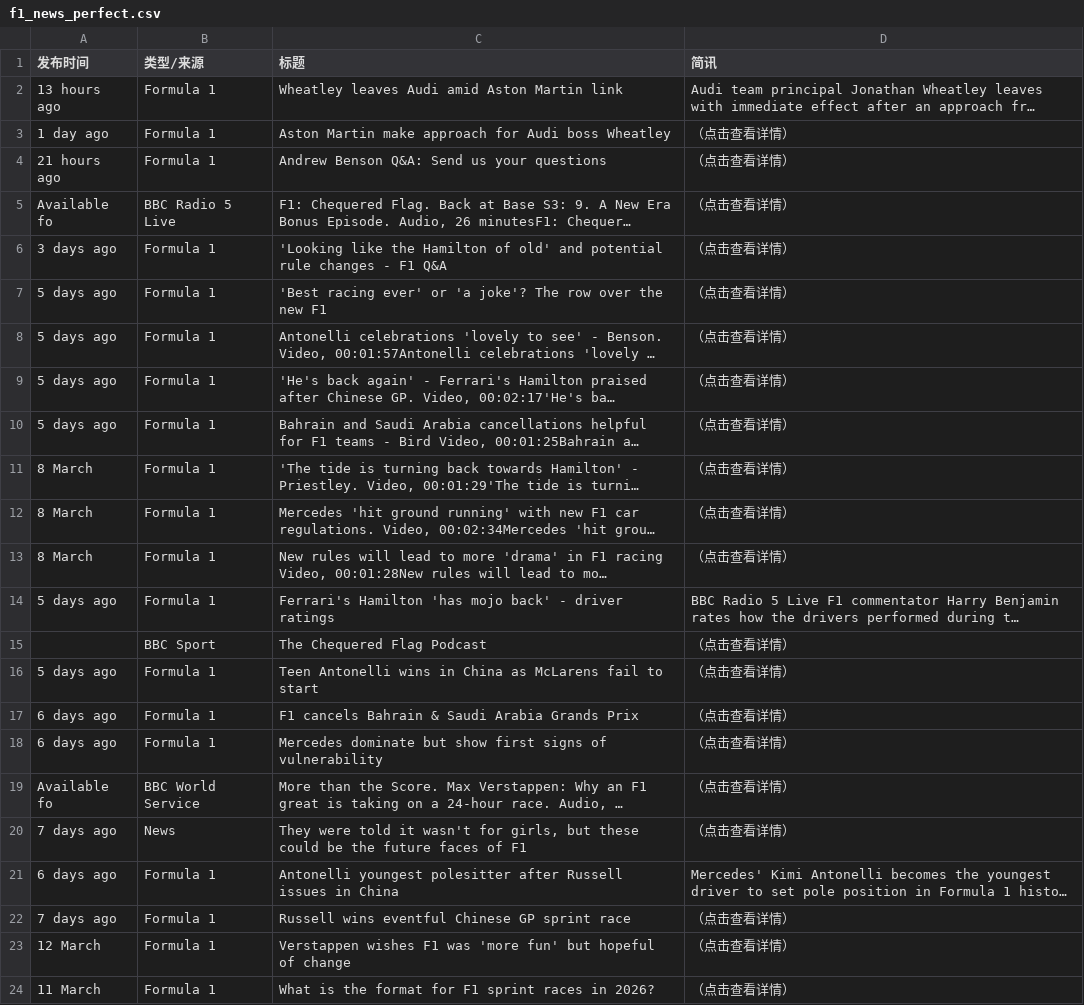
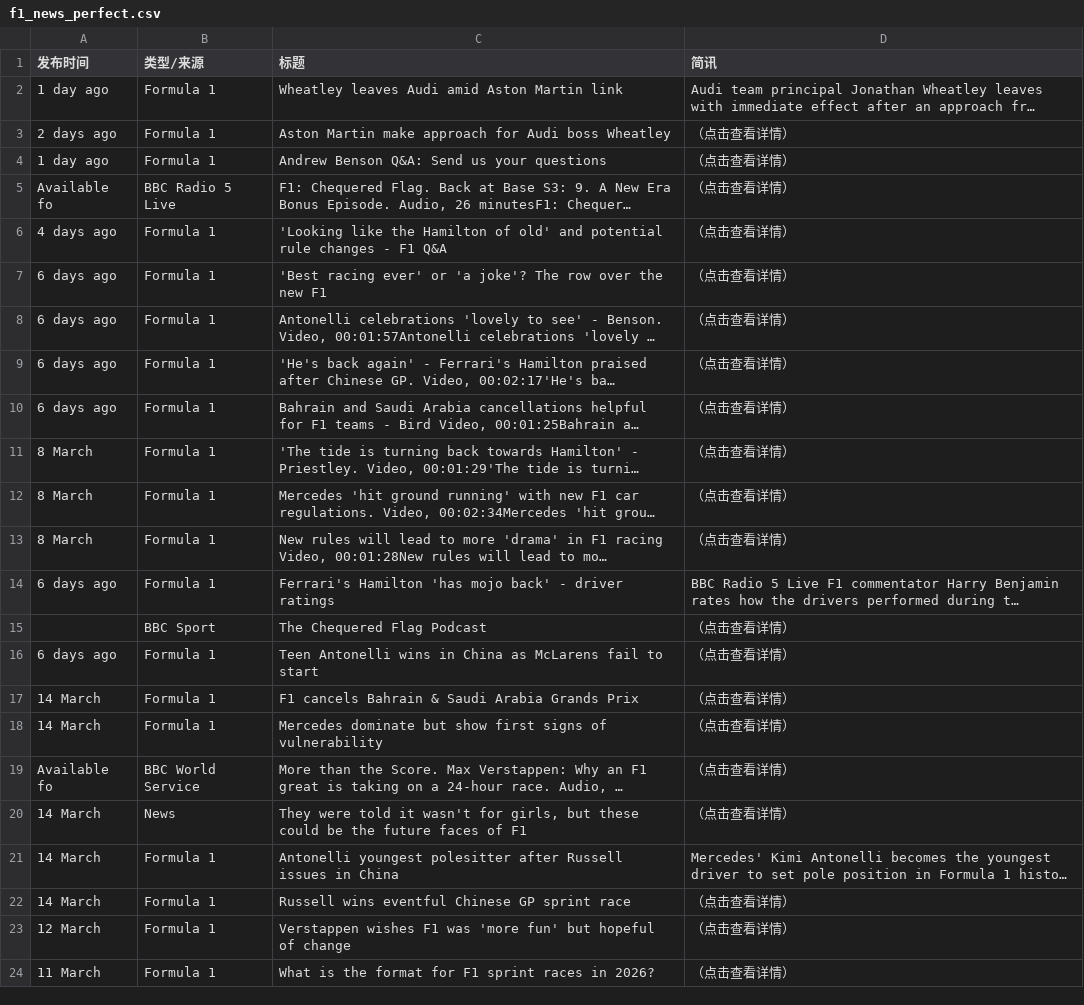
Before and after one commit to 202704948-design/bbc-f1-scraper, a CSV file: f1_news_perfect.csv, drawn as a sheet; only a part is shown; long unchanged cells end in …; the diff names each change by its address in the sheet, - before the commit and + after, or states it on an @@ line.

```diff
--- a/f1_news_perfect.csv
+++ b/f1_news_perfect.csv
-A2 (发布时间): 13 hours ago
+A2 (发布时间): 1 day ago
-A3 (发布时间): 1 day ago
+A3 (发布时间): 2 days ago
-A4 (发布时间): 21 hours ago
+A4 (发布时间): 1 day ago
-A6 (发布时间): 3 days ago
+A6 (发布时间): 4 days ago
-A7:A10 (发布时间): 5 days ago
+A7:A10 (发布时间): 6 days ago
-A14 (发布时间): 5 days ago
+A14 (发布时间): 6 days ago
-A16 (发布时间): 5 days ago
+A16 (发布时间): 6 days ago
-A17:A18 (发布时间): 6 days ago
+A17:A18 (发布时间): 14 March
-A20 (发布时间): 7 days ago
+A20 (发布时间): 14 March
-A21 (发布时间): 6 days ago
+A21 (发布时间): 14 March
-A22 (发布时间): 7 days ago
+A22 (发布时间): 14 March
```
